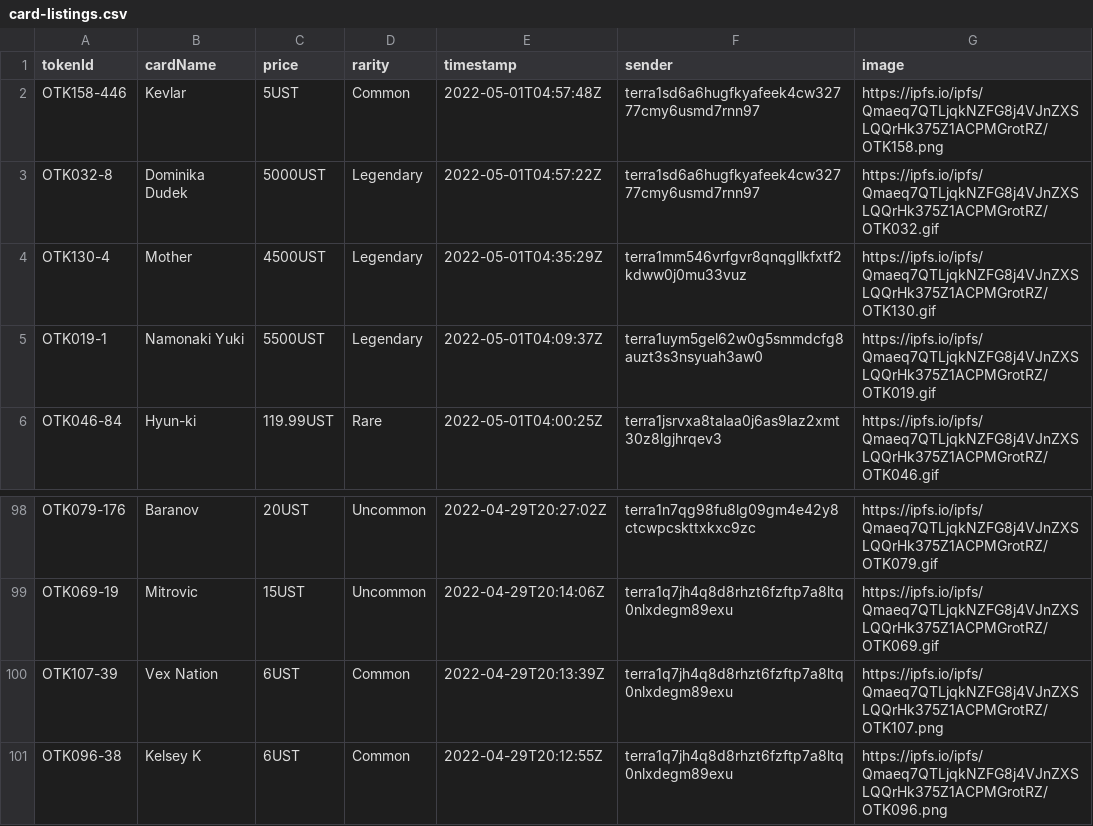
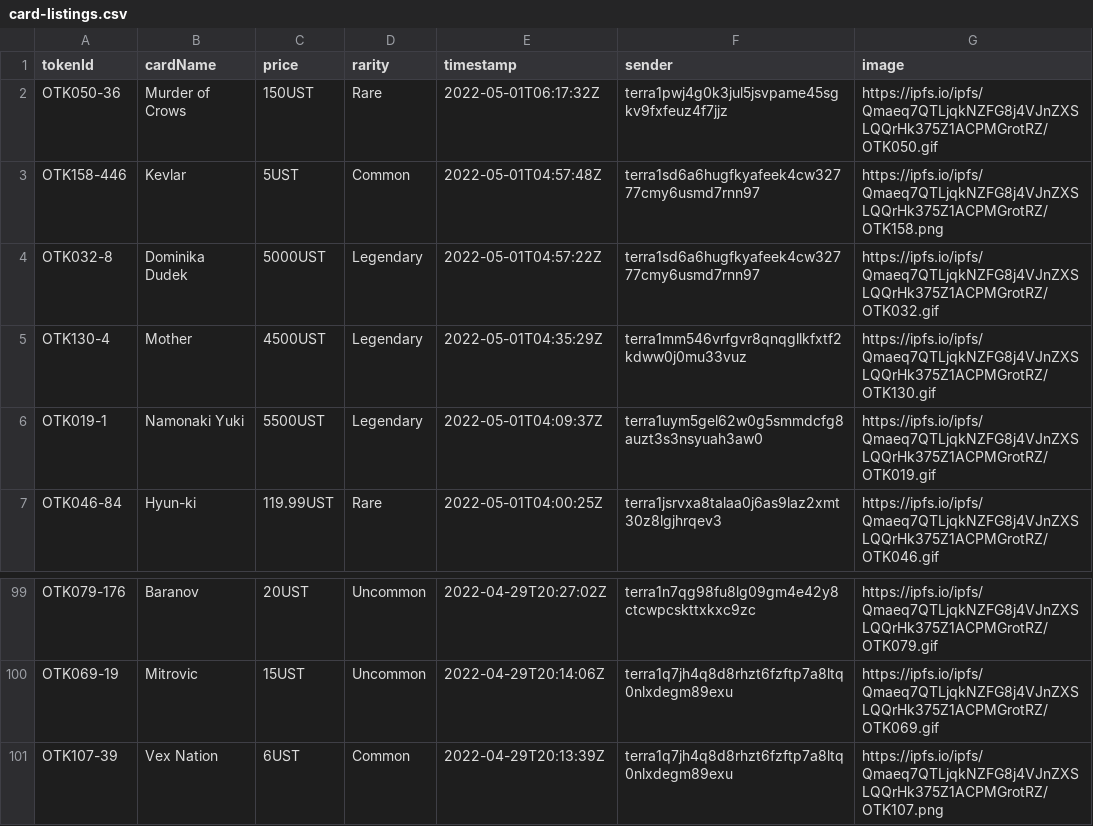
Before and after one commit to cryptoYJ/deviant-things, a CSV file: card-listings.csv, drawn as a sheet; only a part is shown, gaps mark what is left out.

Commit message:
update data

```diff
--- a/card-listings.csv
+++ b/card-listings.csv
@@ -1,2 +1,3 @@
 "tokenId","cardName","price","rarity","timestamp","sender","image"
+"OTK050-36","Murder of Crows","150UST","Rare","2022-05-01T06:17:32Z","terra1pwj4g0k3jul5jsvpame45sgkv9fxfeuz4f7jjz","https://ipfs.io/ipfs/Qmaeq7QTLjqkNZFG8j4VJnZXSLQQrHk375Z1ACPMGrotRZ/OTK050.gif"
 "OTK158-446","Kevlar","5UST","Common","2022-05-01T04:57:48Z","terra1sd6a6hugfkyafeek4cw32777cmy6usmd7rnn97","https://ipfs.io/ipfs/Qmaeq7QTLjqkNZFG8j4VJnZXSLQQrHk375Z1ACPMGrotRZ/OTK158.png"
@@ -100,2 +101 @@
 "OTK107-39","Vex Nation","6UST","Common","2022-04-29T20:13:39Z","terra1q7jh4q8d8rhzt6fzftp7a8ltq0nlxdegm89exu","https://ipfs.io/ipfs/Qmaeq7QTLjqkNZFG8j4VJnZXSLQQrHk375Z1ACPMGrotRZ/OTK107.png"
-"OTK096-38","Kelsey K","6UST","Common","2022-04-29T20:12:55Z","terra1q7jh4q8d8rhzt6fzftp7a8ltq0nlxdegm89exu","https://ipfs.io/ipfs/Qmaeq7QTLjqkNZFG8j4VJnZXSLQQrHk375Z1ACPMGrotRZ/OTK096.png"
```
Also changed, not shown: 1 other file.
